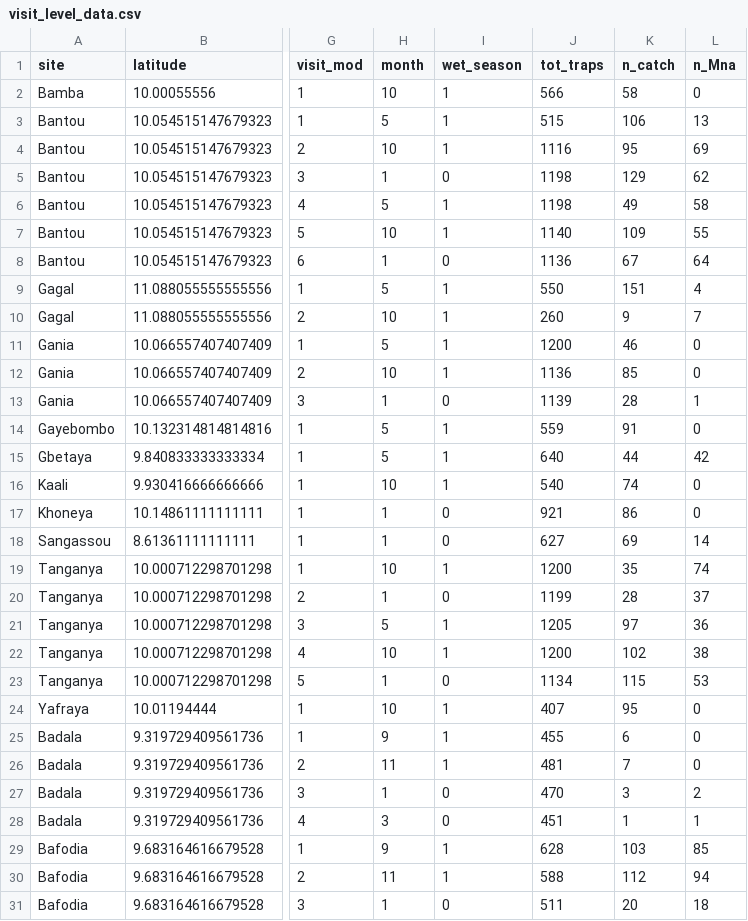
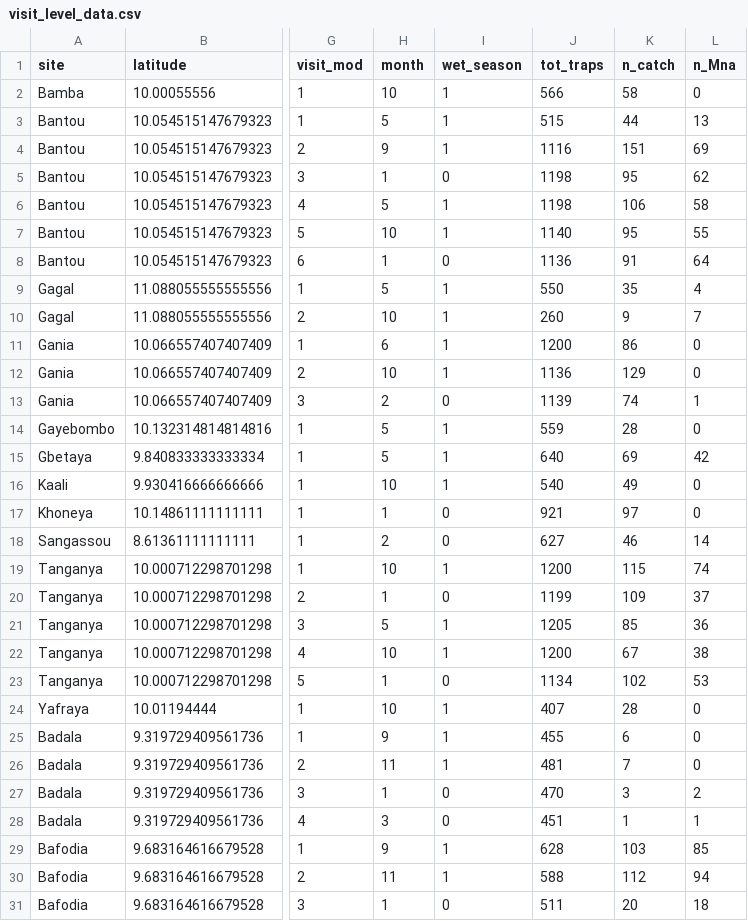
Before and after one commit to eveskew/rat_invasion, a CSV file: data/clean/combined/visit_level_data.csv, drawn as a sheet; only a part is shown, gaps mark what is left out; the diff names each change by its address in the sheet, - before the commit and + after, or states it on an @@ line.

Commit message:
Correcting issue with 'month' and 'n_catch' values from Guinea

```diff
--- a/data/clean/combined/visit_level_data.csv
+++ b/data/clean/combined/visit_level_data.csv
-K3 (n_catch): 106
+K3 (n_catch): 44
-H4 (month): 10
+H4 (month): 9
-K4 (n_catch): 95
+K4 (n_catch): 151
-K5 (n_catch): 129
+K5 (n_catch): 95
-K6 (n_catch): 49
+K6 (n_catch): 106
-K7 (n_catch): 109
+K7 (n_catch): 95
-K8 (n_catch): 67
+K8 (n_catch): 91
-K9 (n_catch): 151
+K9 (n_catch): 35
-H11 (month): 5
+H11 (month): 6
-K11 (n_catch): 46
+K11 (n_catch): 86
-K12 (n_catch): 85
+K12 (n_catch): 129
-H13 (month): 1
+H13 (month): 2
-K13 (n_catch): 28
+K13 (n_catch): 74
-K14 (n_catch): 91
+K14 (n_catch): 28
-K15 (n_catch): 44
+K15 (n_catch): 69
-K16 (n_catch): 74
+K16 (n_catch): 49
-K17 (n_catch): 86
+K17 (n_catch): 97
-H18 (month): 1
+H18 (month): 2
-K18 (n_catch): 69
+K18 (n_catch): 46
-K19 (n_catch): 35
+K19 (n_catch): 115
-K20 (n_catch): 28
+K20 (n_catch): 109
-K21 (n_catch): 97
+K21 (n_catch): 85
-K22 (n_catch): 102
+K22 (n_catch): 67
-K23 (n_catch): 115
+K23 (n_catch): 102
-K24 (n_catch): 95
+K24 (n_catch): 28
```
Also changed, not shown: data/clean/combined/visit_level_data_only_houses.csv, 1 other file.
